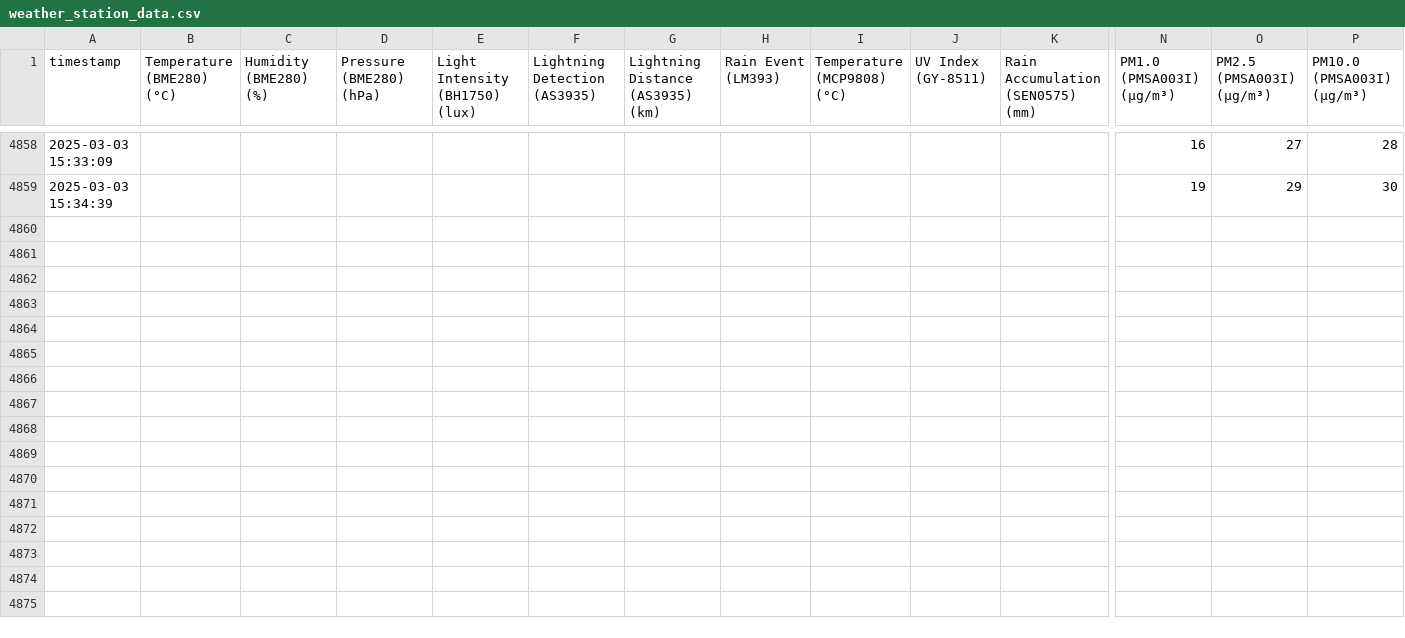
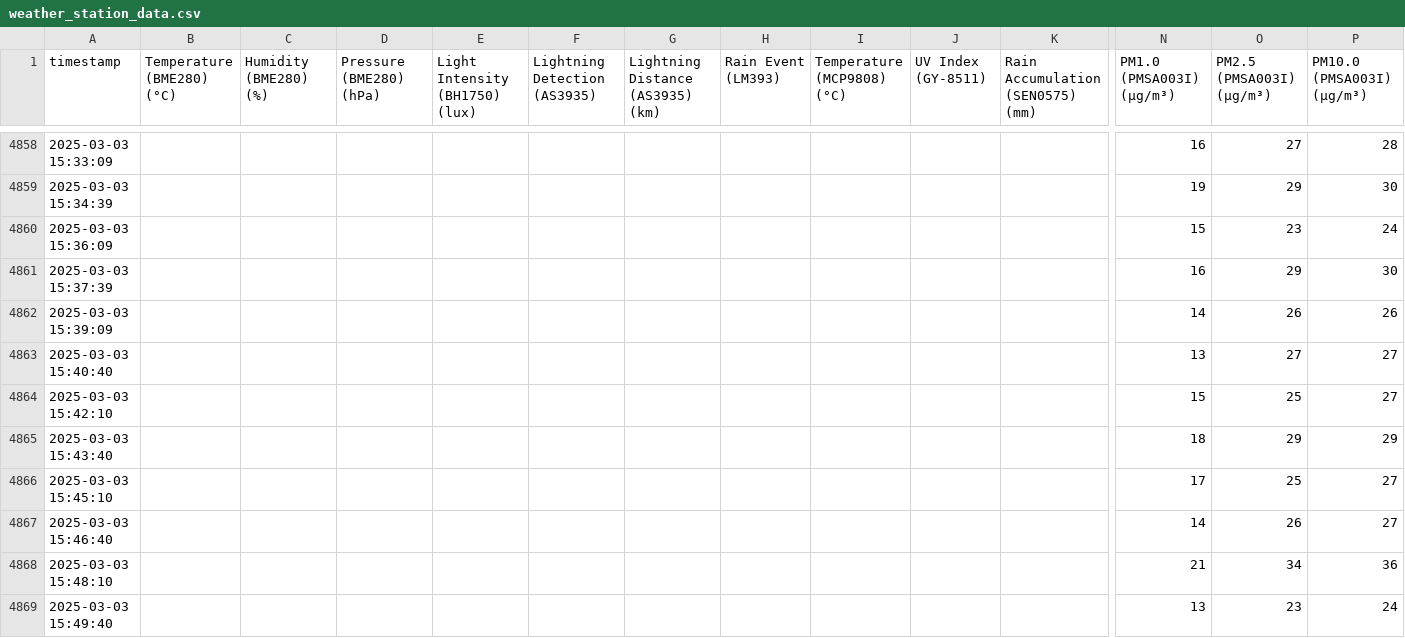
Before and after one commit to mitsos1989/weather_station, a CSV file: weather_station_data.csv, drawn as a sheet; only a part is shown, gaps mark what is left out; rows hold the shown columns only; the diff names each change by its address in the sheet, - before the commit and + after, or states it on an @@ line.

```diff
--- a/weather_station_data.csv
+++ b/weather_station_data.csv
+row 4860: 2025-03-03 15:36:09 |  |  |  |  |  |  |  |  |  |  | 15 | 23 | 24
+row 4861: 2025-03-03 15:37:39 |  |  |  |  |  |  |  |  |  |  | 16 | 29 | 30
+row 4862: 2025-03-03 15:39:09 |  |  |  |  |  |  |  |  |  |  | 14 | 26 | 26
+row 4863: 2025-03-03 15:40:40 |  |  |  |  |  |  |  |  |  |  | 13 | 27 | 27
+row 4864: 2025-03-03 15:42:10 |  |  |  |  |  |  |  |  |  |  | 15 | 25 | 27
+row 4865: 2025-03-03 15:43:40 |  |  |  |  |  |  |  |  |  |  | 18 | 29 | 29
+row 4866: 2025-03-03 15:45:10 |  |  |  |  |  |  |  |  |  |  | 17 | 25 | 27
+row 4867: 2025-03-03 15:46:40 |  |  |  |  |  |  |  |  |  |  | 14 | 26 | 27
+row 4868: 2025-03-03 15:48:10 |  |  |  |  |  |  |  |  |  |  | 21 | 34 | 36
+row 4869: 2025-03-03 15:49:40 |  |  |  |  |  |  |  |  |  |  | 13 | 23 | 24
```
Also changed, not shown: 2 other files.
